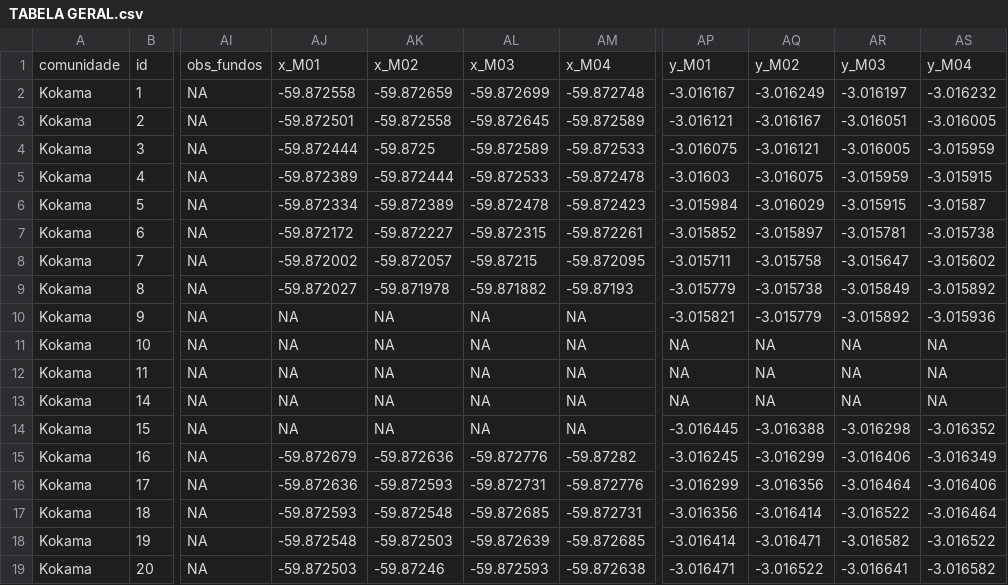
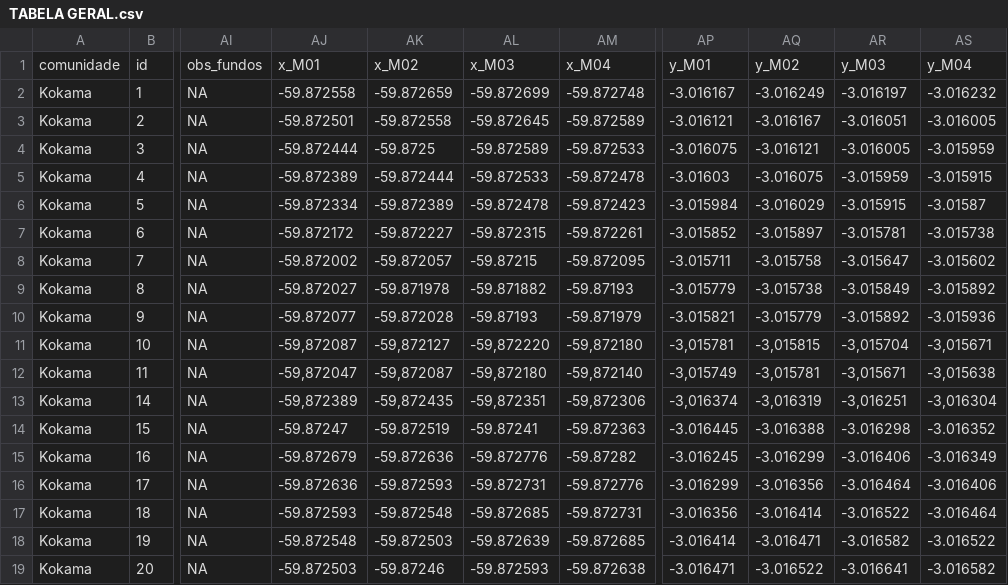
Before and after one commit to cassianogatto/Memorial_descritivo, a CSV file: Dabukuri_espacial/TABELA GERAL.csv, drawn as a sheet; only a part is shown, gaps mark what is left out; the diff names each change by its address in the sheet, - before the commit and + after, or states it on an @@ line.

Commit message:
tabela geral part1

```diff
--- a/Dabukuri_espacial/TABELA GERAL.csv
+++ b/Dabukuri_espacial/TABELA GERAL.csv
-AJ10: NA
+AJ10: -59.872077
-AK10: NA
+AK10: -59.872028
-AL10: NA
+AL10: -59.87193
-AM10: NA
+AM10: -59.871979
-AJ11: NA
+AJ11: -59,872087
-AK11: NA
+AK11: -59,872127
-AL11: NA
+AL11: -59,872220
-AM11: NA
+AM11: -59,872180
-AP11: NA
+AP11: -3,015781
-AQ11: NA
+AQ11: -3,015815
-AR11: NA
+AR11: -3,015704
-AS11: NA
+AS11: -3,015671
-AJ12: NA
+AJ12: -59,872047
-AK12: NA
+AK12: -59,872087
-AL12: NA
+AL12: -59,872180
-AM12: NA
+AM12: -59,872140
-AP12: NA
+AP12: -3,015749
-AQ12: NA
+AQ12: -3,015781
-AR12: NA
+AR12: -3,015671
-AS12: NA
+AS12: -3,015638
-AJ13: NA
+AJ13: -59,872389
-AK13: NA
+AK13: -59,872435
-AL13: NA
+AL13: -59,872351
-AM13: NA
+AM13: -59,872306
-AP13: NA
+AP13: -3,016374
-AQ13: NA
+AQ13: -3,016319
-AR13: NA
+AR13: -3,016251
-AS13: NA
+AS13: -3,016304
-AJ14: NA
+AJ14: -59.87247
-AK14: NA
+AK14: -59.872519
-AL14: NA
+AL14: -59.87241
-AM14: NA
+AM14: -59.872363
```
Also changed, not shown: 8 other files.
